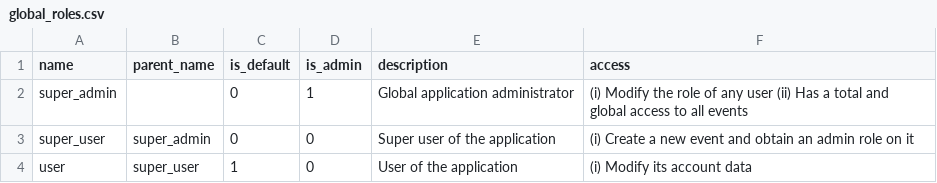
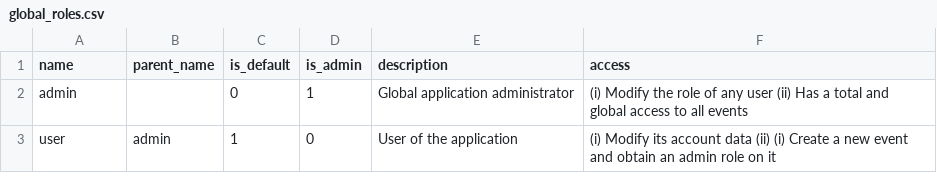
Before and after one commit to quentinprieels/eventapp-api, a CSV file: resources/global_roles.csv, drawn as a sheet.

Commit message:
Change global role: anyone can create an event

```diff
--- a/resources/global_roles.csv
+++ b/resources/global_roles.csv
@@ -1,4 +1,3 @@
 name,parent_name,is_default,is_admin,description,access
-super_admin,,0,1,Global application administrator,(i) Modify the role of any user (ii) Has a total and global access to all events
-super_user,super_admin,0,0,Super user of the application,(i) Create a new event and obtain an admin role on it
-user,super_user,1,0,User of the application,(i) Modify its account data
+admin,,0,1,Global application administrator,(i) Modify the role of any user (ii) Has a total and global access to all events
+user,admin,1,0,User of the application,(i) Modify its account data (ii) (i) Create a new event and obtain an admin role on it
```
